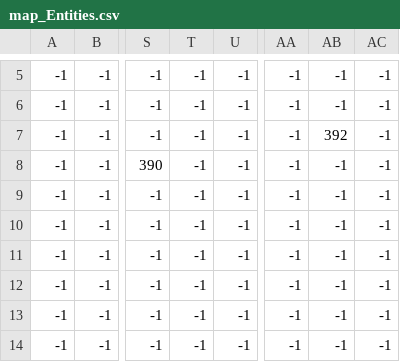
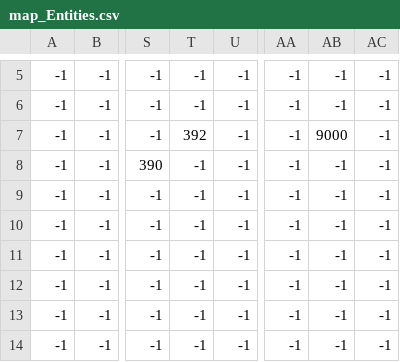
Before and after one commit to artemshchirov/pyzelda-rpg, a CSV file: data/map/map_Entities.csv, drawn as a sheet; only a part is shown, gaps mark what is left out; the diff names each change by its address in the sheet, - before the commit and + after, or states it on an @@ line.

```diff
--- a/data/map/map_Entities.csv
+++ b/data/map/map_Entities.csv
-T7: -1
+T7: 392
-AB7: 392
+AB7: 9000
```
Also changed, not shown: 5 other files.
